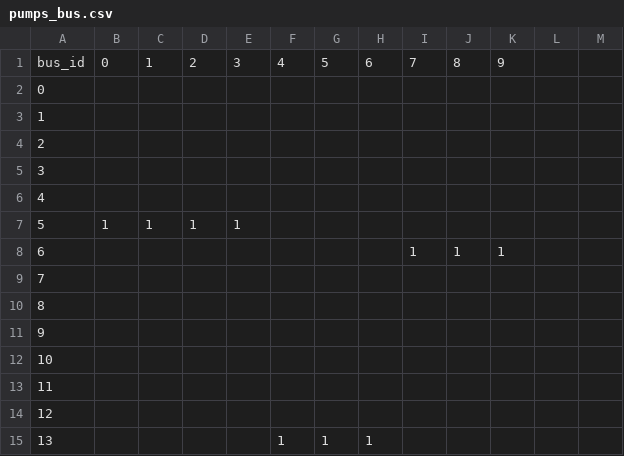
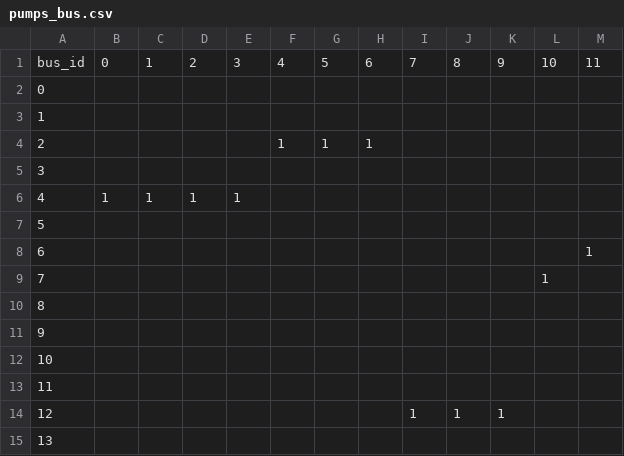
Before and after one commit to GalPerelman/power-water-aro, a CSV file: data/ieee14/pumps_bus.csv, drawn as a sheet; the diff names each change by its address in the sheet, - before the commit and + after, or states it on an @@ line.

```diff
--- a/data/ieee14/pumps_bus.csv
+++ b/data/ieee14/pumps_bus.csv
-L1: (empty)
+L1: 10
-M1: (empty)
+M1: 11
-F4: (empty)
+F4: 1
-G4: (empty)
+G4: 1
-H4: (empty)
+H4: 1
-B6: (empty)
+B6: 1
-C6: (empty)
+C6: 1
-D6: (empty)
+D6: 1
-E6: (empty)
+E6: 1
-B7: 1
+B7: (empty)
-C7: 1
+C7: (empty)
-D7: 1
+D7: (empty)
-E7: 1
+E7: (empty)
-I8: 1
+I8: (empty)
-J8: 1
+J8: (empty)
-K8: 1
+K8: (empty)
-M8: (empty)
+M8: 1
-L9: (empty)
+L9: 1
-I14: (empty)
+I14: 1
-J14: (empty)
+J14: 1
-K14: (empty)
+K14: 1
-F15: 1
+F15: (empty)
-G15: 1
+G15: (empty)
-H15: 1
+H15: (empty)
```
Also changed, not shown: data/ieee14/dem_active_power.csv, data/ieee14/dem_active_power_std.csv, 2 other files.
